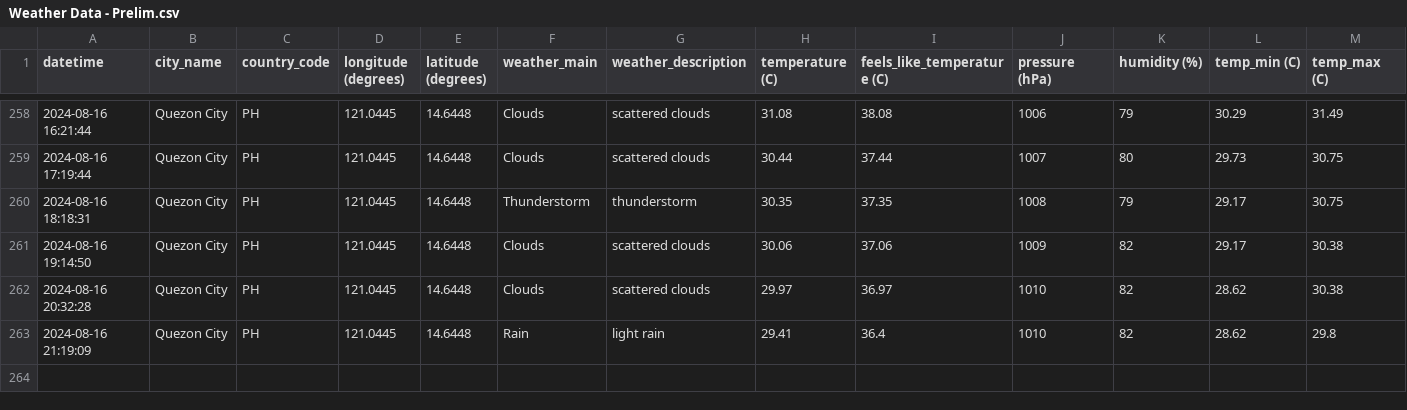
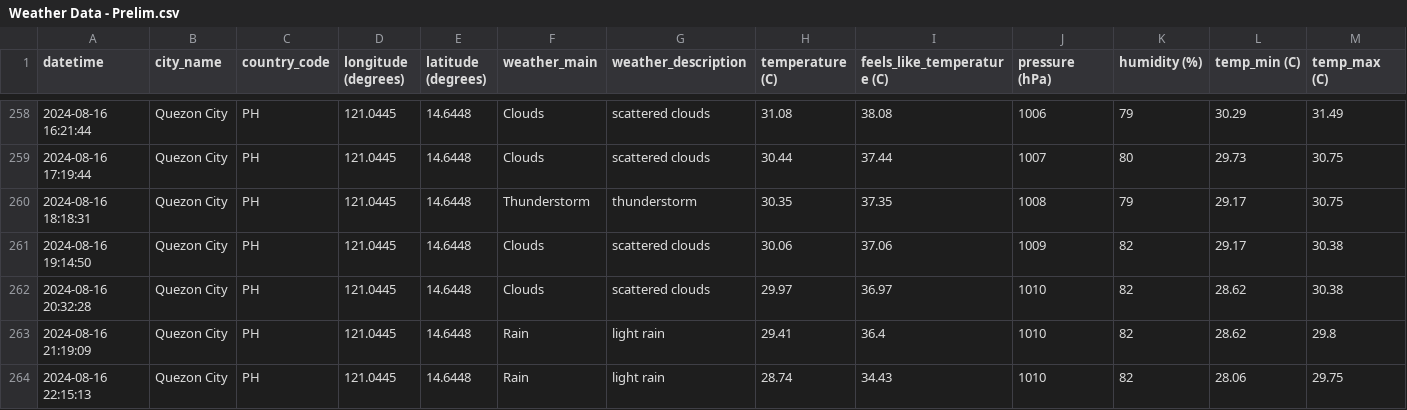
Before and after one commit to marksm88/weather-data, a CSV file: Weather Data - Prelim.csv, drawn as a sheet; only a part is shown, gaps mark what is left out; rows hold the shown columns only; the diff names each change by its address in the sheet, - before the commit and + after, or states it on an @@ line.

```diff
--- a/Weather Data - Prelim.csv
+++ b/Weather Data - Prelim.csv
+row 264: 2024-08-16 22:15:13 | Quezon City | PH | 121.0445 | 14.6448 | Rain | light rain | 28.74 | 34.43 | 1010 | 82 | 28.06 | 29.75
```
Also changed, not shown: Weather Data - Current.csv.
